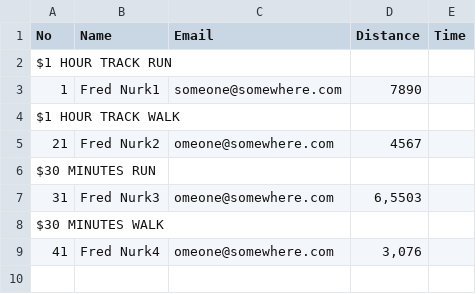
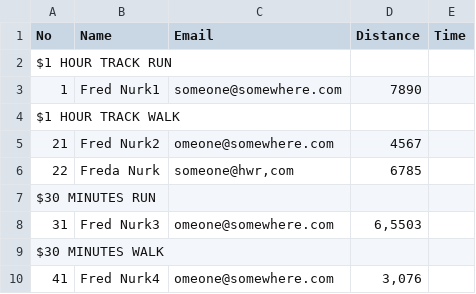
Before and after one commit to djaus2/AthsCertificatesCreator, a CSV file: results.csv, drawn as a sheet; the diff names each change by its address in the sheet, - before the commit and + after, or states it on an @@ line.

```diff
--- a/results.csv
+++ b/results.csv
+row 6: 22 | Freda Nurk | someone@hwr,com | 6785
```
Also changed, not shown: 5 other files.
